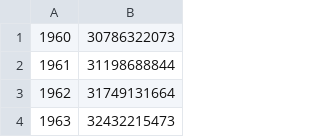
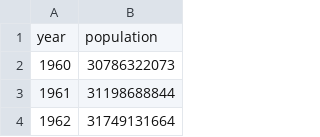
Before and after one commit to rupsis-cs498/rupsis-cs498.github.io, a CSV file: data/world_population.csv, drawn as a sheet; only a part is shown; the shorter side is filled out with more unchanged rows; the diff names each change by its address in the sheet, - before the commit and + after, or states it on an @@ line.

Commit message:
added data headers

```diff
--- a/data/world_population.csv
+++ b/data/world_population.csv
+row 1: year | population
```
